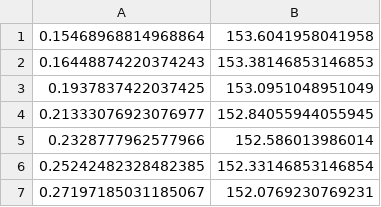
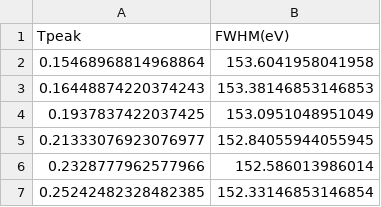
Before and after one commit to SatyamPW/DEMO, a CSV file: 270K.csv, drawn as a sheet; only a part is shown; the shorter side is filled out with more unchanged rows; the diff names each change by its address in the sheet, - before the commit and + after, or states it on an @@ line.

Commit message:
Update 270K.csv

```diff
--- a/270K.csv
+++ b/270K.csv
+row 1: Tpeak | FWHM(eV)
```
